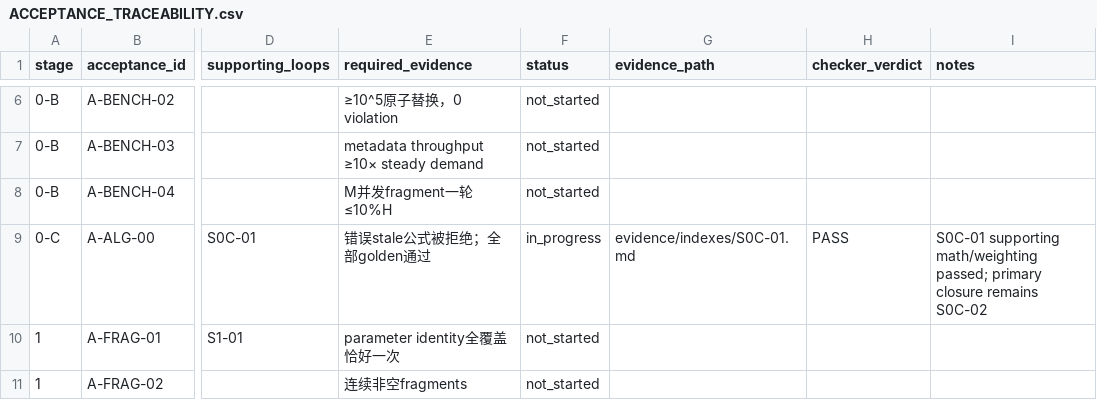
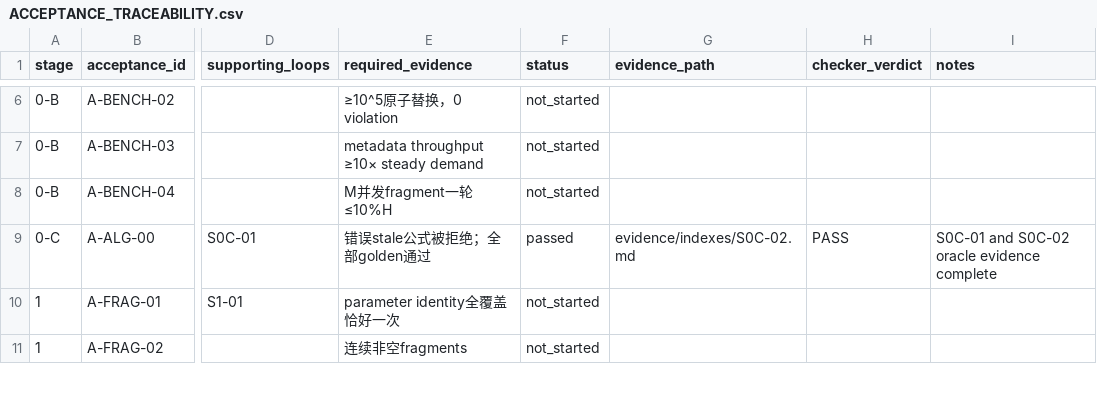
Before and after one commit to UnbearableFate/fsbdd, a CSV file: plans/FS_DILOCO_CODEX_EXECUTION_PLAN/plans/ACCEPTANCE_TRACEABILITY.csv, drawn as a sheet; only a part is shown, gaps mark what is left out; the diff names each change by its address in the sheet, - before the commit and + after, or states it on an @@ line.

```diff
--- a/plans/FS_DILOCO_CODEX_EXECUTION_PLAN/plans/ACCEPTANCE_TRACEABILITY.csv
+++ b/plans/FS_DILOCO_CODEX_EXECUTION_PLAN/plans/ACCEPTANCE_TRACEABILITY.csv
-F9 (status): in_progress
+F9 (status): passed
-G9 (evidence_path): evidence/indexes/S0C-01.md
+G9 (evidence_path): evidence/indexes/S0C-02.md
-I9 (notes): S0C-01 supporting math/weighting passed; primary closure remains S0C-02
+I9 (notes): S0C-01 and S0C-02 oracle evidence complete
```
Also changed, not shown: reports/stage0/requirement_to_evidence.csv, 4 other files.
